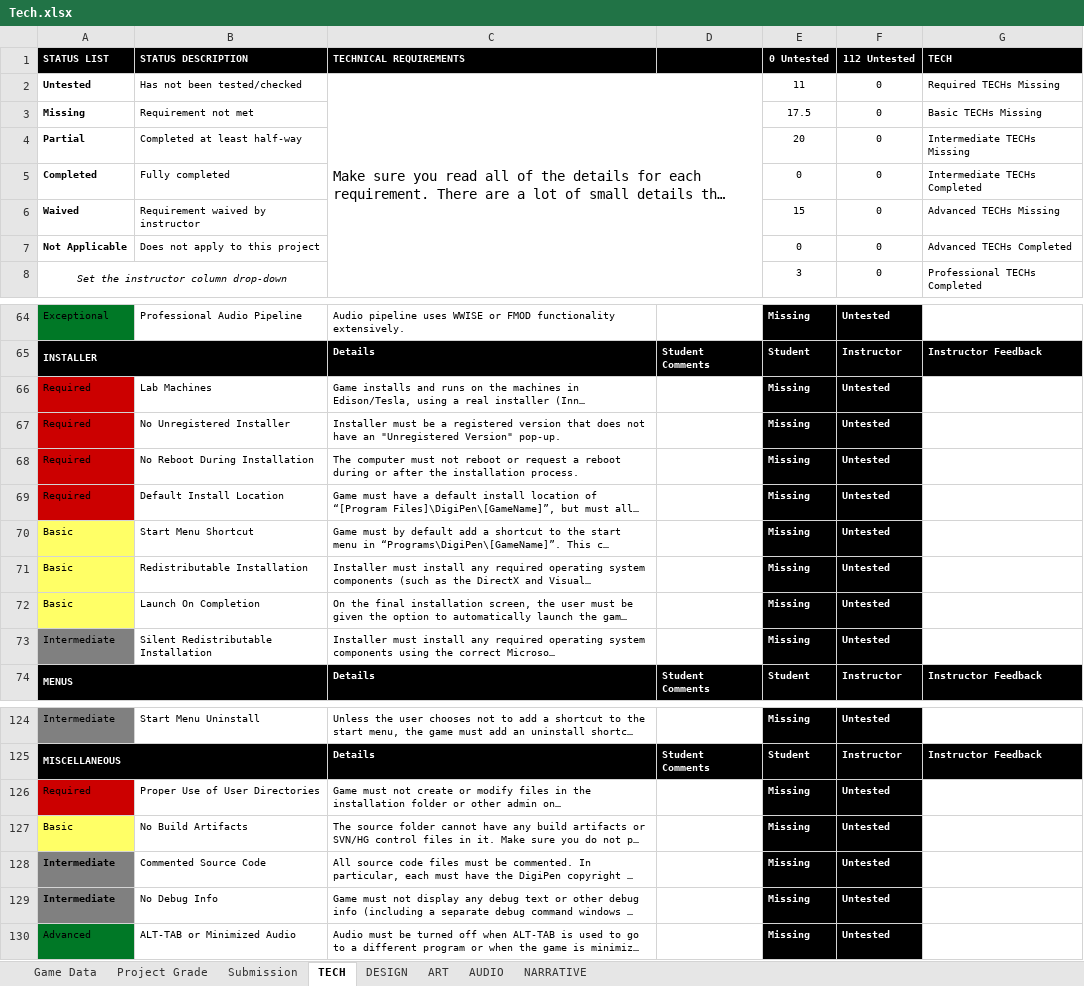
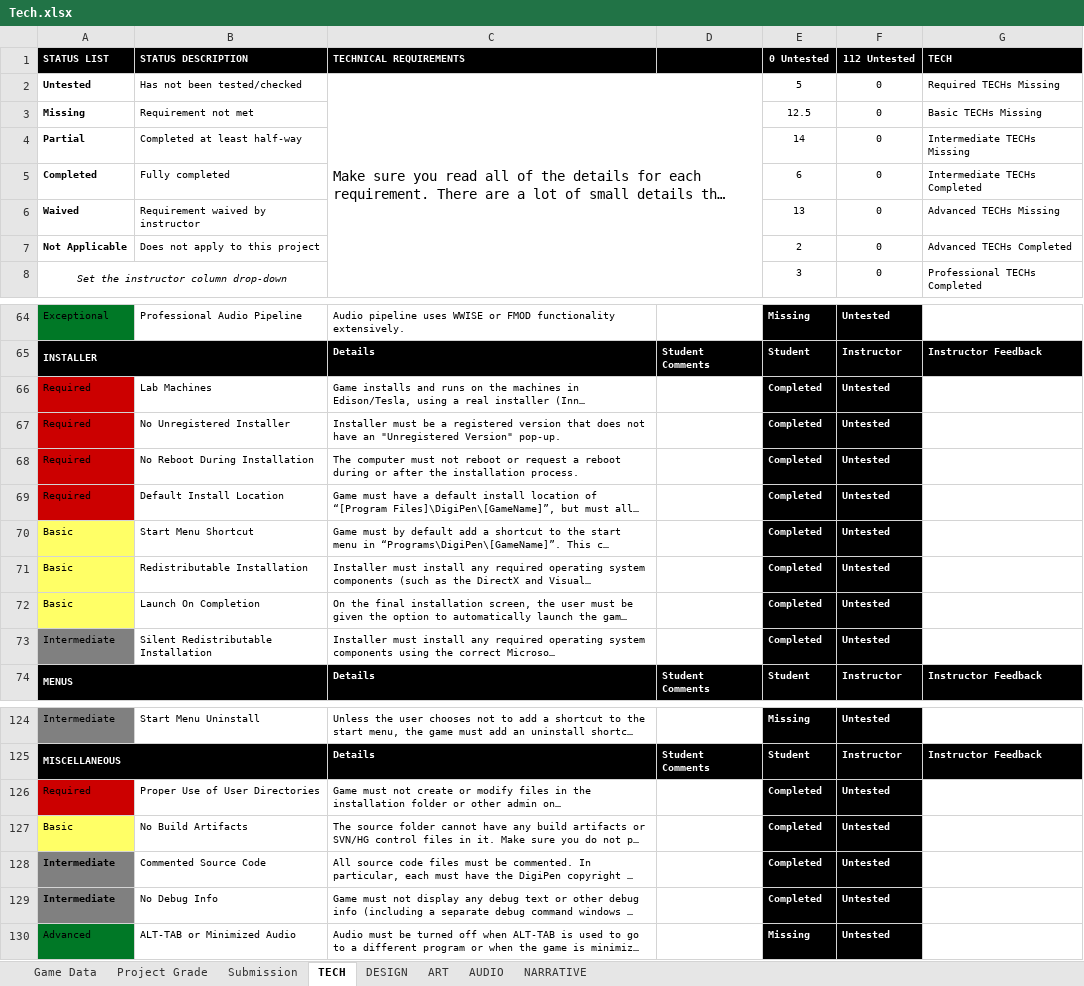
Before and after one commit to JiangdiGou/swole_team_6, an Excel workbook: Shared Files/Rubric_Extended/Tech.xlsx, sheet TECH, drawn as a sheet; only a part is shown, gaps mark what is left out; long unchanged cells end in …; values as stored, in another font and other column widths than the file's, no borders; conditional formats not drawn; the diff covers the shown part only; the diff names each change by its address in the sheet, - before the commit and + after, or states it on an @@ line.

```diff
--- a/Shared Files/Rubric_Extended/Tech.xlsx (sheet TECH)
+++ b/Shared Files/Rubric_Extended/Tech.xlsx (sheet TECH)
-E2 (0 Untested): 11
+E2 (0 Untested): 5
-E3 (0 Untested): 17.5
+E3 (0 Untested): 12.5
-E4 (0 Untested): 20
+E4 (0 Untested): 14
-E5 (0 Untested): 0
+E5 (0 Untested): 6
-E6 (0 Untested): 15
+E6 (0 Untested): 13
-E7 (0 Untested): 0
+E7 (0 Untested): 2
-E66:E73 (0 Untested): Missing
+E66:E73 (0 Untested): Completed
-E126:E129 (0 Untested): Missing
+E126:E129 (0 Untested): Completed
```
Also changed, not shown: 7 edited cells elsewhere in this sheet, sheet ART, sheet AUDIO, sheet Project Grade, 2 other files.
